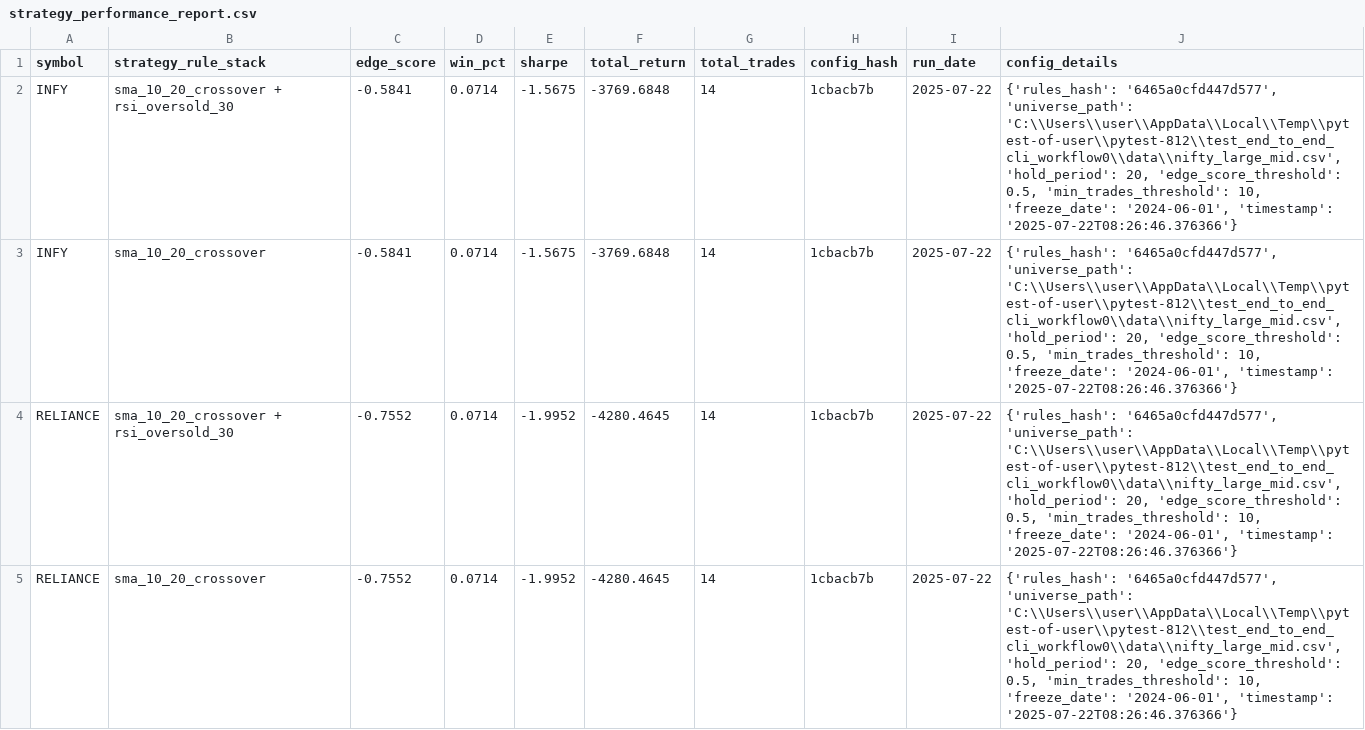
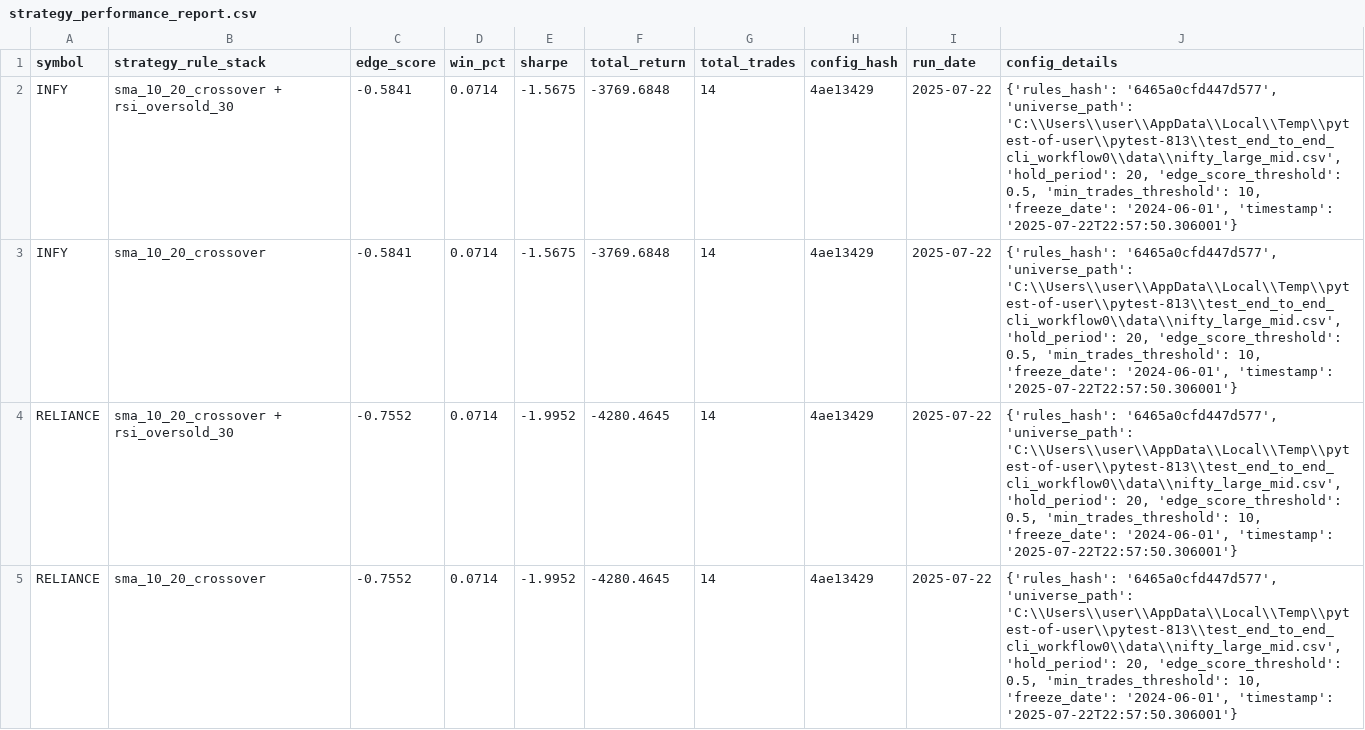
Before and after one commit to vijayanajay/stock_rule_based, a CSV file: strategy_performance_report.csv, drawn as a sheet.

Commit message:
Update strategy performance report with new config hash and run date for INFY and RELIANCE entries

```diff
--- a/strategy_performance_report.csv
+++ b/strategy_performance_report.csv
@@ -1,5 +1,5 @@
 symbol,strategy_rule_stack,edge_score,win_pct,sharpe,total_return,total_trades,config_hash,run_date,config_details
-"INFY","sma_10_20_crossover + rsi_oversold_30",-0.5841,0.0714,-1.5675,-3769.6848,14,"1cbacb7b","2025-07-22","{'rules_hash': '6465a0cfd447d577', 'universe_path': 'C:\\Users\\user\\AppData\\Local\\Temp\\pytest-of-user\\pytest-812\\test_end_to_end_cli_workflow0\\data\\nifty_large_mid.csv', 'hold_period': 20, 'edge_score_threshold': 0.5, 'min_trades_threshold': 10, 'freeze_date': '2024-06-01', 'timestamp': '2025-07-22T08:26:46.376366'}"
-"INFY","sma_10_20_crossover",-0.5841,0.0714,-1.5675,-3769.6848,14,"1cbacb7b","2025-07-22","{'rules_hash': '6465a0cfd447d577', 'universe_path': 'C:\\Users\\user\\AppData\\Local\\Temp\\pytest-of-user\\pytest-812\\test_end_to_end_cli_workflow0\\data\\nifty_large_mid.csv', 'hold_period': 20, 'edge_score_threshold': 0.5, 'min_trades_threshold': 10, 'freeze_date': '2024-06-01', 'timestamp': '2025-07-22T08:26:46.376366'}"
-"RELIANCE","sma_10_20_crossover + rsi_oversold_30",-0.7552,0.0714,-1.9952,-4280.4645,14,"1cbacb7b","2025-07-22","{'rules_hash': '6465a0cfd447d577', 'universe_path': 'C:\\Users\\user\\AppData\\Local\\Temp\\pytest-of-user\\pytest-812\\test_end_to_end_cli_workflow0\\data\\nifty_large_mid.csv', 'hold_period': 20, 'edge_score_threshold': 0.5, 'min_trades_threshold': 10, 'freeze_date': '2024-06-01', 'timestamp': '2025-07-22T08:26:46.376366'}"
-"RELIANCE","sma_10_20_crossover",-0.7552,0.0714,-1.9952,-4280.4645,14,"1cbacb7b","2025-07-22","{'rules_hash': '6465a0cfd447d577', 'universe_path': 'C:\\Users\\user\\AppData\\Local\\Temp\\pytest-of-user\\pytest-812\\test_end_to_end_cli_workflow0\\data\\nifty_large_mid.csv', 'hold_period': 20, 'edge_score_threshold': 0.5, 'min_trades_threshold': 10, 'freeze_date': '2024-06-01', 'timestamp': '2025-07-22T08:26:46.376366'}"
+"INFY","sma_10_20_crossover + rsi_oversold_30",-0.5841,0.0714,-1.5675,-3769.6848,14,"4ae13429","2025-07-22","{'rules_hash': '6465a0cfd447d577', 'universe_path': 'C:\\Users\\user\\AppData\\Local\\Temp\\pytest-of-user\\pytest-813\\test_end_to_end_cli_workflow0\\data\\nifty_large_mid.csv', 'hold_period': 20, 'edge_score_threshold': 0.5, 'min_trades_threshold': 10, 'freeze_date': '2024-06-01', 'timestamp': '2025-07-22T22:57:50.306001'}"
+"INFY","sma_10_20_crossover",-0.5841,0.0714,-1.5675,-3769.6848,14,"4ae13429","2025-07-22","{'rules_hash': '6465a0cfd447d577', 'universe_path': 'C:\\Users\\user\\AppData\\Local\\Temp\\pytest-of-user\\pytest-813\\test_end_to_end_cli_workflow0\\data\\nifty_large_mid.csv', 'hold_period': 20, 'edge_score_threshold': 0.5, 'min_trades_threshold': 10, 'freeze_date': '2024-06-01', 'timestamp': '2025-07-22T22:57:50.306001'}"
+"RELIANCE","sma_10_20_crossover + rsi_oversold_30",-0.7552,0.0714,-1.9952,-4280.4645,14,"4ae13429","2025-07-22","{'rules_hash': '6465a0cfd447d577', 'universe_path': 'C:\\Users\\user\\AppData\\Local\\Temp\\pytest-of-user\\pytest-813\\test_end_to_end_cli_workflow0\\data\\nifty_large_mid.csv', 'hold_period': 20, 'edge_score_threshold': 0.5, 'min_trades_threshold': 10, 'freeze_date': '2024-06-01', 'timestamp': '2025-07-22T22:57:50.306001'}"
+"RELIANCE","sma_10_20_crossover",-0.7552,0.0714,-1.9952,-4280.4645,14,"4ae13429","2025-07-22","{'rules_hash': '6465a0cfd447d577', 'universe_path': 'C:\\Users\\user\\AppData\\Local\\Temp\\pytest-of-user\\pytest-813\\test_end_to_end_cli_workflow0\\data\\nifty_large_mid.csv', 'hold_period': 20, 'edge_score_threshold': 0.5, 'min_trades_threshold': 10, 'freeze_date': '2024-06-01', 'timestamp': '2025-07-22T22:57:50.306001'}"
```
Also changed, not shown: 3 other files.
